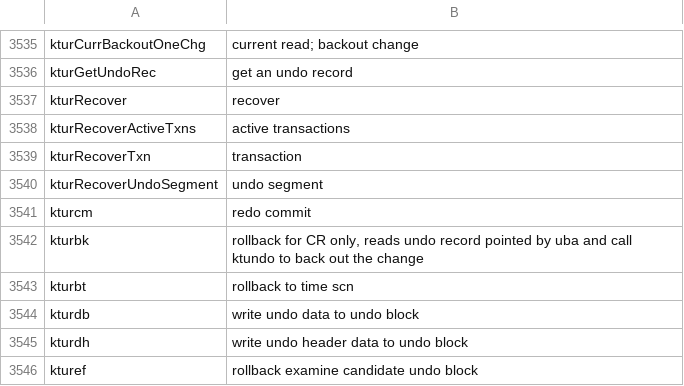
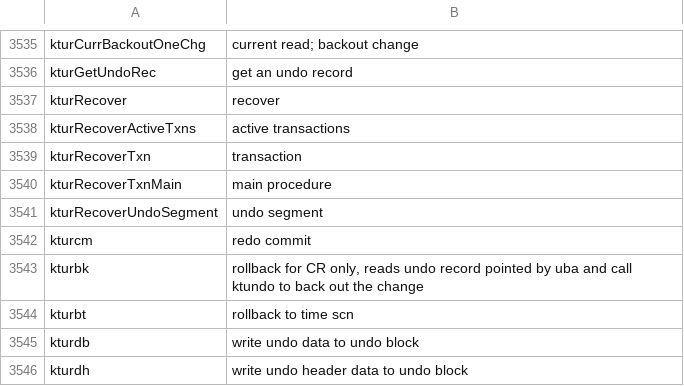
Before and after one commit to skoehler-soocs/ora_db_func_anno, a CSV file: functions.csv, drawn as a sheet; only a part is shown, gaps mark what is left out; the shorter side is filled out with more unchanged rows.

Commit message:
new CI settings for runner orafun2 and added functions

```diff
--- a/functions.csv
+++ b/functions.csv
@@ -3539,2 +3539,3 @@ kturRecoverActiveTxns|active transactions
 kturRecoverTxn|transaction
+kturRecoverTxnMain|main procedure
 kturRecoverUndoSegment|undo segment
```
Also changed, not shown: 1 other file.
